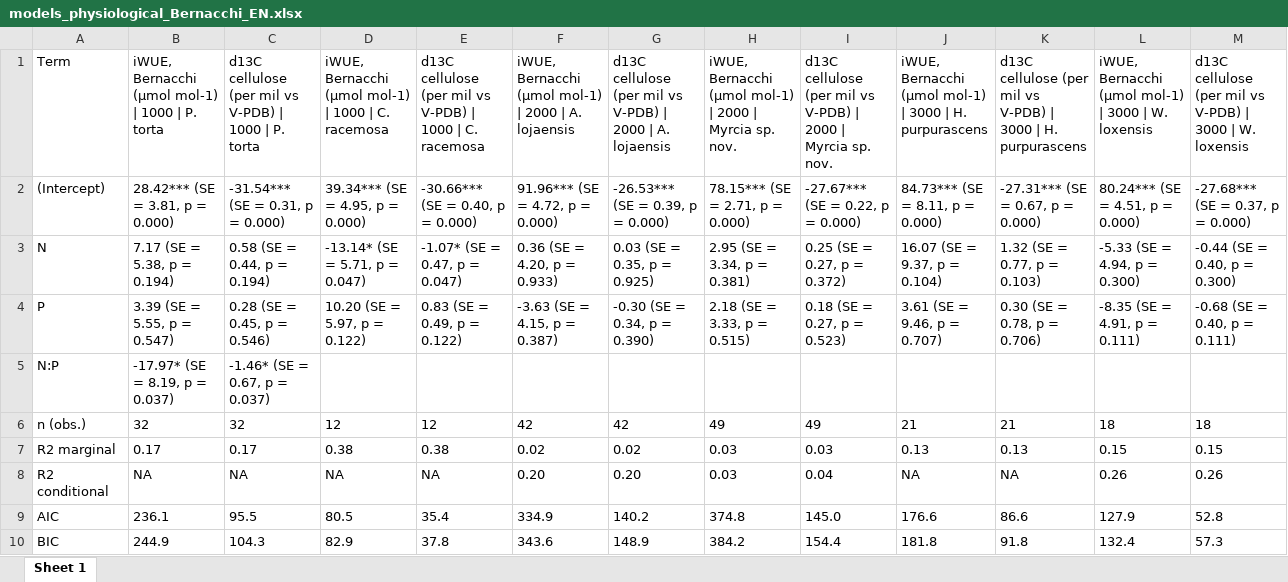
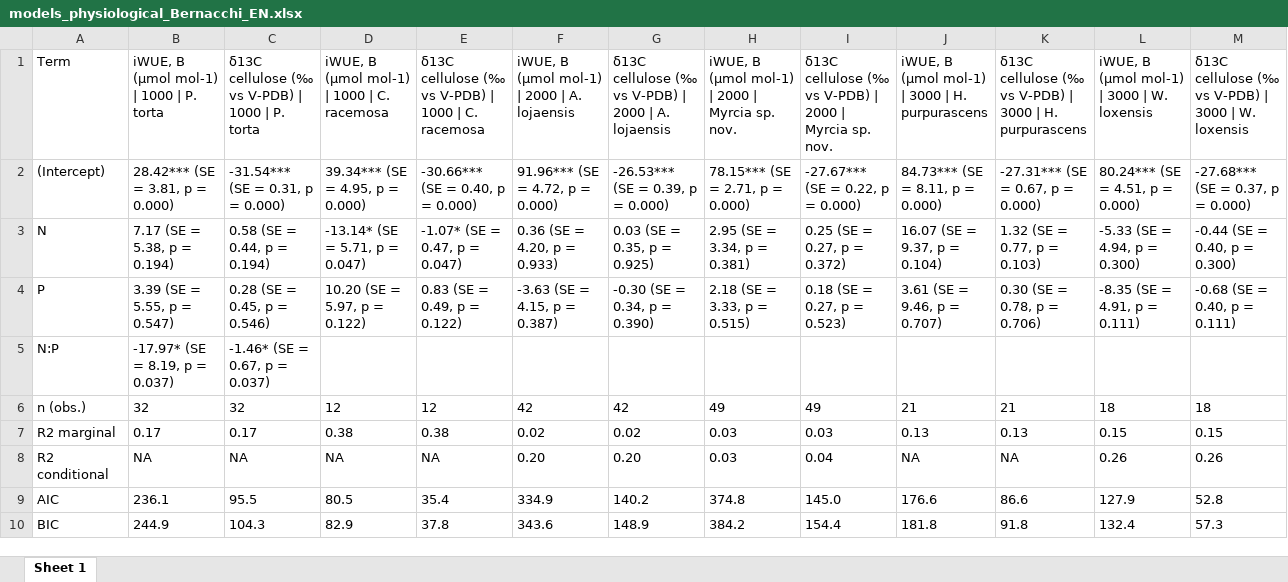
Before and after one commit to ajchavez94/NUMEX_preliminar, an Excel workbook: NUMEX_Bernacci/MODEL/models_physiological_Bernacchi_EN.xlsx, sheet Sheet 1, drawn as a sheet; values as stored, in another font and other column widths than the file's, no borders; table styles not drawn; the diff names each change by its address in the sheet, - before the commit and + after, or states it on an @@ line.

```diff
--- a/NUMEX_Bernacci/MODEL/models_physiological_Bernacchi_EN.xlsx (sheet Sheet 1)
+++ b/NUMEX_Bernacci/MODEL/models_physiological_Bernacchi_EN.xlsx (sheet Sheet 1)
-B1: iWUE, Bernacchi (µmol mol-1) | 1000 | P. torta
+B1: iWUE, B (µmol mol-1) | 1000 | P. torta
-C1: d13C cellulose (per mil vs V-PDB)…
+C1: δ13C cellulose (‰ vs V-PDB)…
-D1: iWUE, Bernacchi (µmol mol-1) | 1000 | C. racemosa
+D1: iWUE, B (µmol mol-1) | 1000 | C. racemosa
-E1: d13C cellulose (per mil vs V-PDB)…
+E1: δ13C cellulose (‰ vs V-PDB)…
-F1: iWUE, Bernacchi (µmol mol-1)…
+F1: iWUE, B (µmol mol-1)…
-G1: d13C cellulose (per mil vs V-PDB)…
+G1: δ13C cellulose (‰ vs V-PDB)…
-H1: iWUE, Bernacchi (µmol mol-1)…
+H1: iWUE, B (µmol mol-1)…
-I1: d13C cellulose (per mil vs V-PDB)…
+I1: δ13C cellulose (‰ vs V-PDB)…
-J1: iWUE, Bernacchi (µmol mol-1)…
+J1: iWUE, B (µmol mol-1)…
-K1: d13C cellulose (per mil vs V-PDB)…
+K1: δ13C cellulose (‰ vs V-PDB)…
-L1: iWUE, Bernacchi (µmol mol-1) | 3000 | W. loxensis
+L1: iWUE, B (µmol mol-1) | 3000 | W. loxensis
-M1: d13C cellulose (per mil vs V-PDB)…
+M1: δ13C cellulose (‰ vs V-PDB)…
```
Also changed, not shown: Bloque.xlsx, NUMEX_Bernacci/MODEL/models_morphological_Bernacchi_EN.xlsx, 42 other files.
